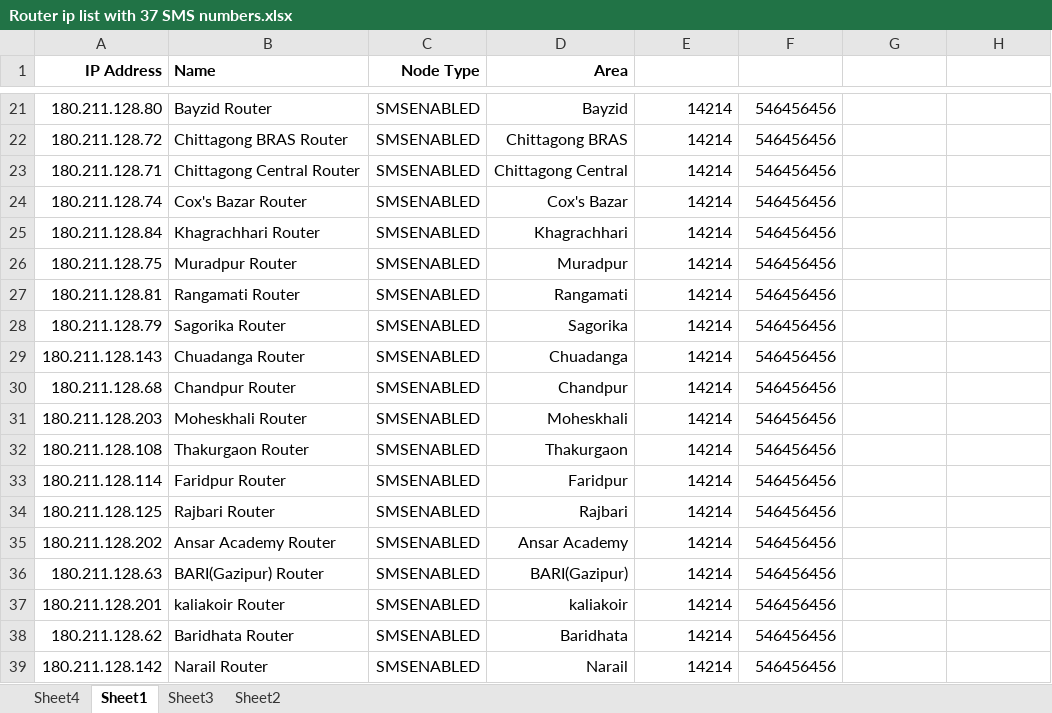
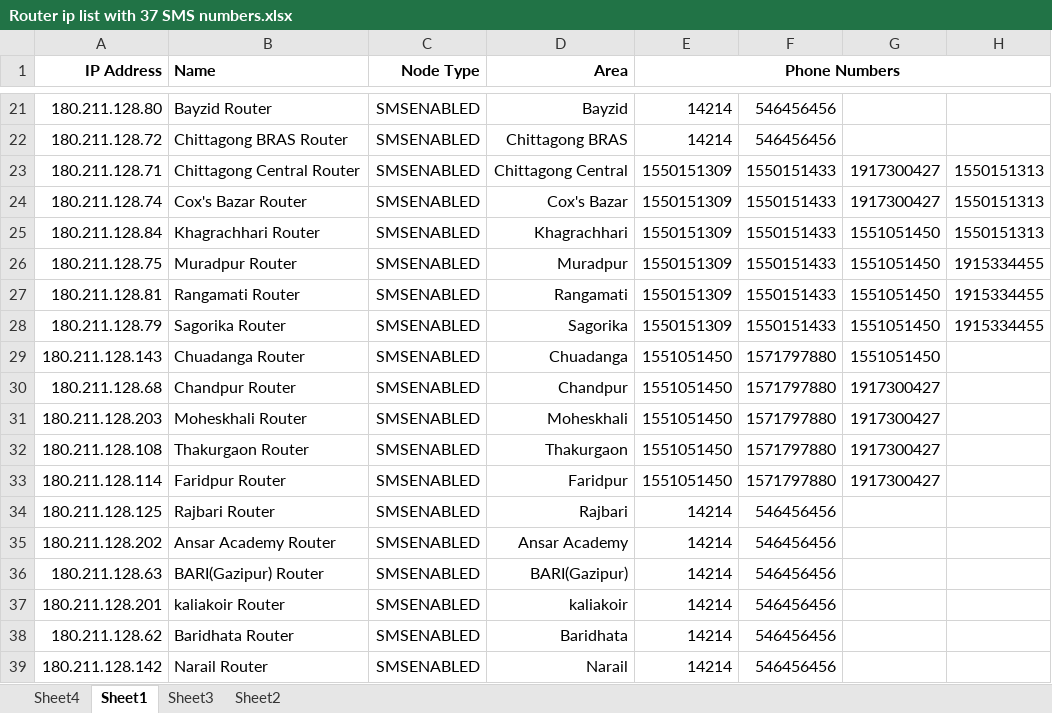
Before and after one commit to rakib1295/Echo, an Excel workbook: Echo/Router ip list with 37 SMS numbers.xlsx, sheet Sheet1, drawn as a sheet; only a part is shown, gaps mark what is left out; values as stored, in another font and other column widths than the file's, no borders; the diff names each change by its address in the sheet, - before the commit and + after, or states it on an @@ line.

```diff
--- a/Echo/Router ip list with 37 SMS numbers.xlsx (sheet Sheet1)
+++ b/Echo/Router ip list with 37 SMS numbers.xlsx (sheet Sheet1)
-E1: (empty)
+E1: Phone Numbers
+E1:H1 merged
-E23:E28 (Phone Numbers): 14214
+E23:E28 (Phone Numbers): 1550151309
-F23:F28: 546456456
+F23:F28: 1550151433
-G23:G24: (empty)
+G23:G24: 1917300427
-H23:H25: (empty)
+H23:H25: 1550151313
-G25:G29: (empty)
+G25:G29: 1551051450
-H26:H28: (empty)
+H26:H28: 1915334455
-E29:E33 (Phone Numbers): 14214
+E29:E33 (Phone Numbers): 1551051450
-F29:F33: 546456456
+F29:F33: 1571797880
-G30:G33: (empty)
+G30:G33: 1917300427
```
Also changed, not shown: 2 other files.
